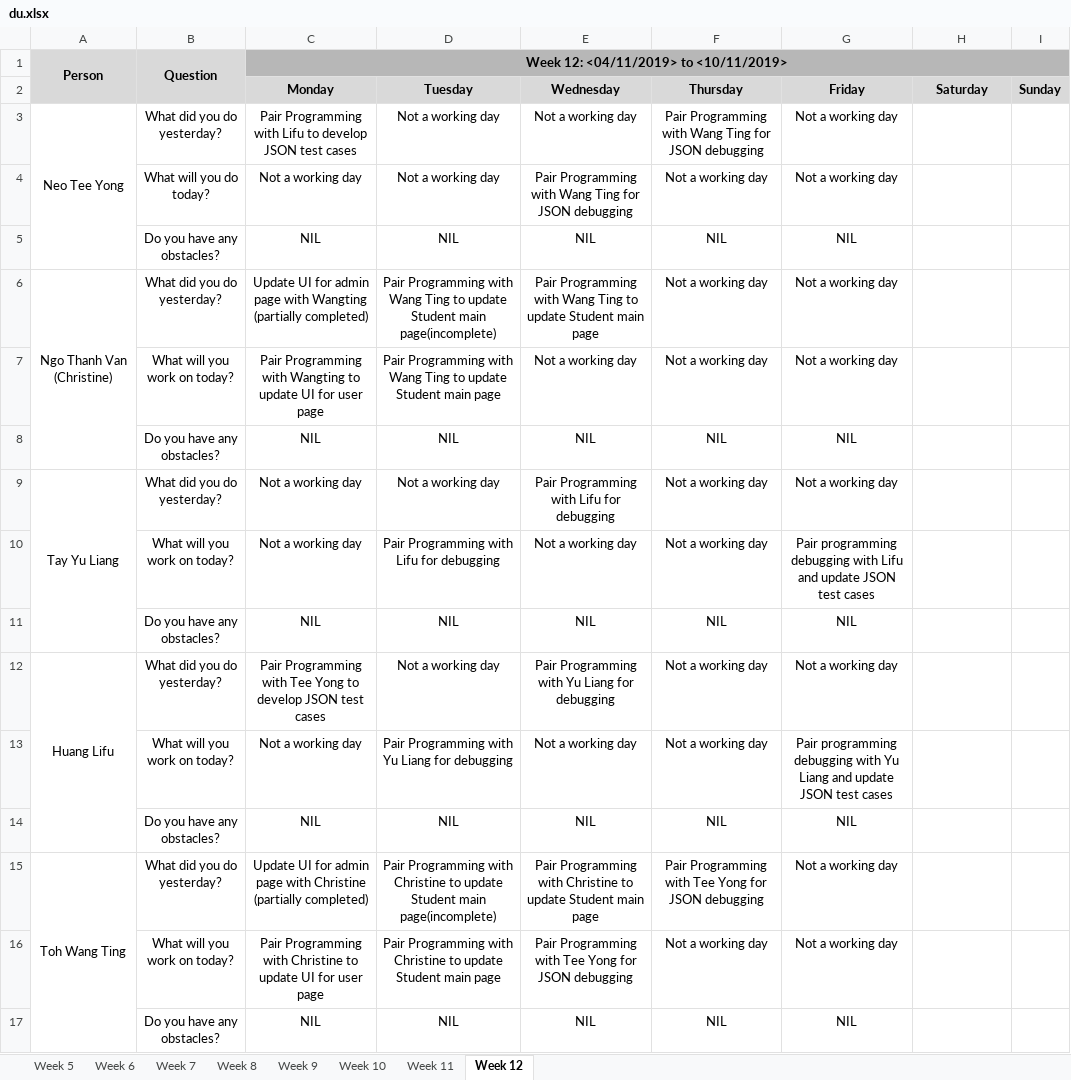
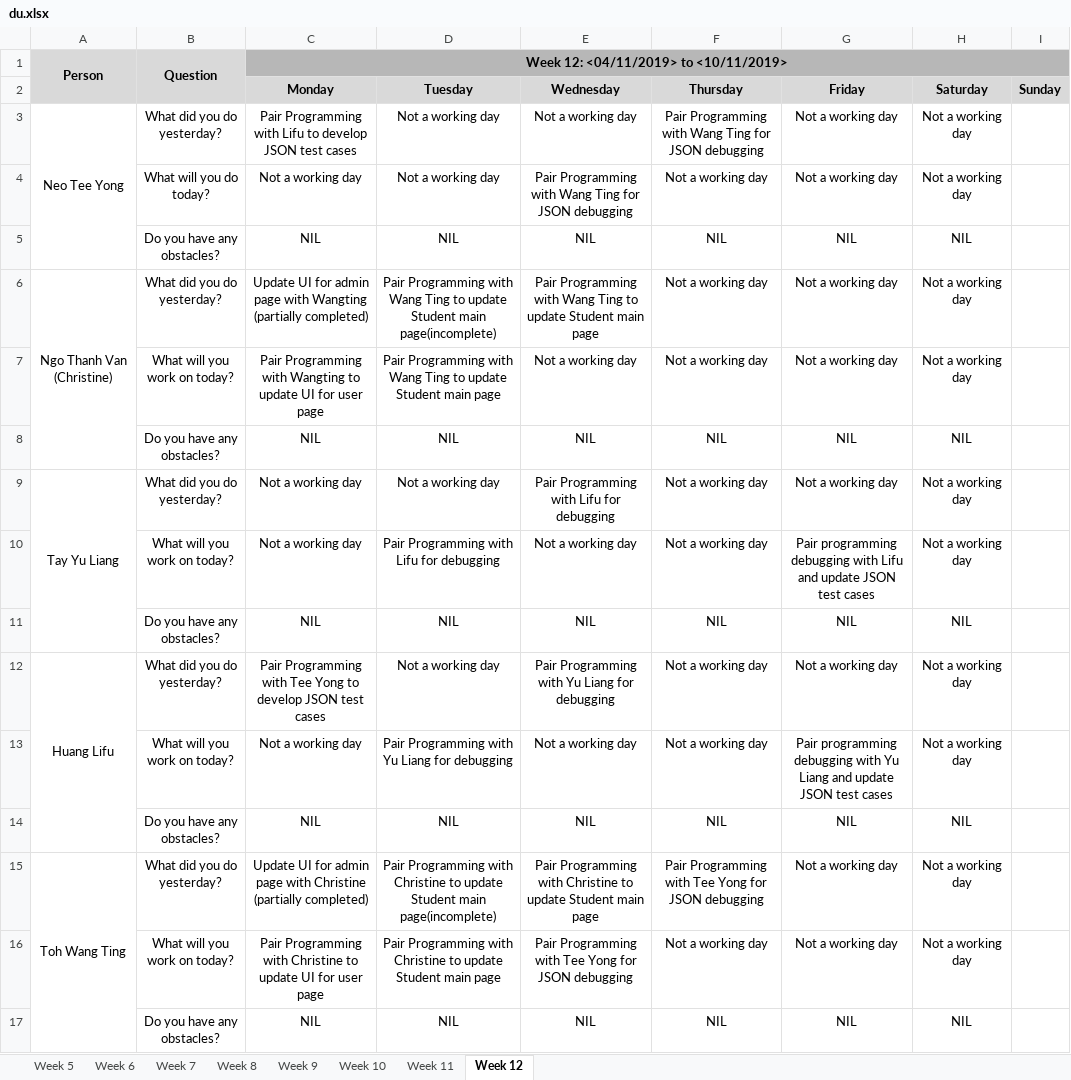
Before and after one commit to lifuhuang97/course-bidding-system, an Excel workbook: metrics/du.xlsx, sheet Week 12, drawn as a sheet; values as stored, in another font and other column widths than the file's, no borders; the diff names each change by its address in the sheet, - before the commit and + after, or states it on an @@ line.

Commit message:
Update du.xlsx

```diff
--- a/metrics/du.xlsx (sheet Week 12)
+++ b/metrics/du.xlsx (sheet Week 12)
-H3:H4 (Saturday): (empty)
+H3:H4 (Saturday): Not a working day
-H5 (Saturday): (empty)
+H5 (Saturday): NIL
-H6:H7 (Saturday): (empty)
+H6:H7 (Saturday): Not a working day
-H8 (Saturday): (empty)
+H8 (Saturday): NIL
-H9:H10 (Saturday): (empty)
+H9:H10 (Saturday): Not a working day
-H11 (Saturday): (empty)
+H11 (Saturday): NIL
-H12:H13 (Saturday): (empty)
+H12:H13 (Saturday): Not a working day
-H14 (Saturday): (empty)
+H14 (Saturday): NIL
-H15:H16 (Saturday): (empty)
+H15:H16 (Saturday): Not a working day
-H17 (Saturday): (empty)
+H17 (Saturday): NIL
```
